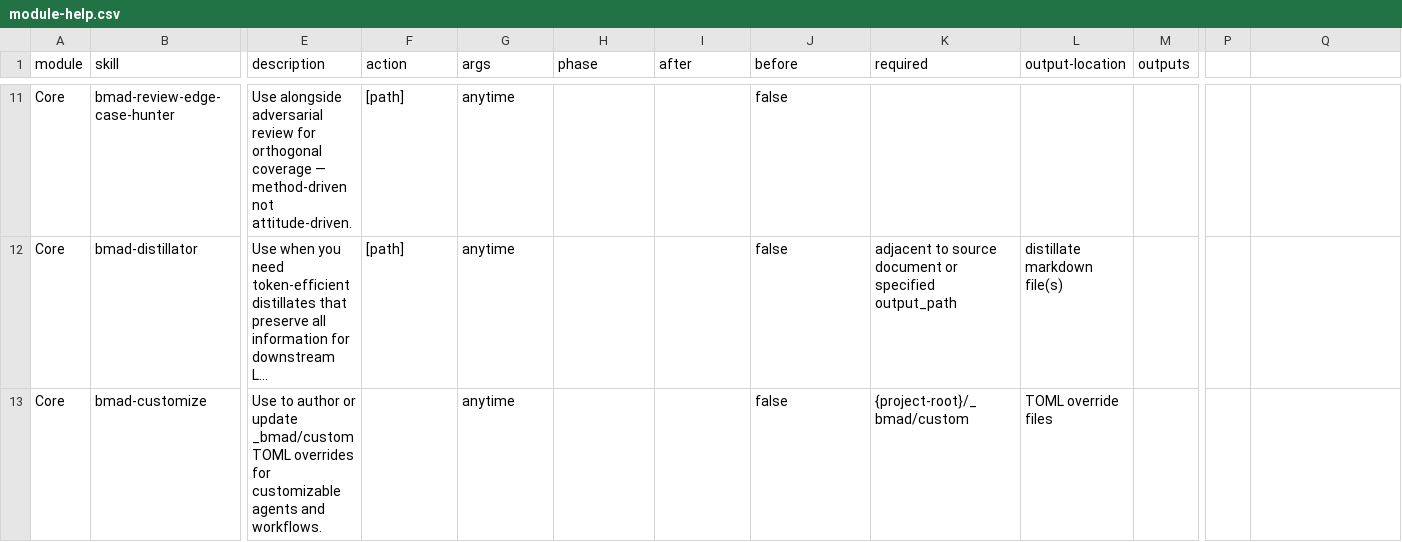
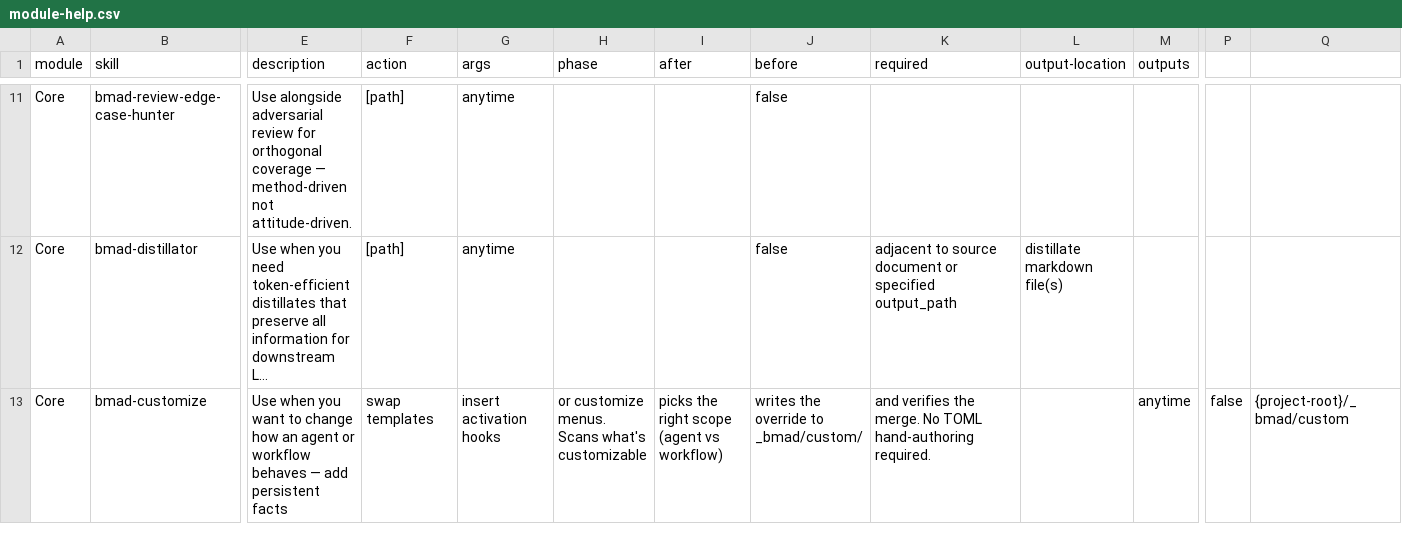
Before and after one commit to bmad-code-org/BMAD-METHOD, a CSV file: src/core-skills/module-help.csv, drawn as a sheet; only a part is shown, gaps mark what is left out; long unchanged cells end in …; the diff covers the shown part only; the diff names each change by its address in the sheet, - before the commit and + after, or states it on an @@ line.

Commit message:
refactor(bmad-customize): tighten description and expand module-help entry
- SKILL.md description: drop the catch-all 'or asks how to change the
  behavior of a specific BMad skill' trigger clause that would fire in
  casual discussion; keep the four explicit phrase triggers.
- module-help.csv: rewrite the description so bmad-help has real
  routing material — names the concrete capabilities (persistent
  facts, template swaps, activation hooks, menus), the scope routing,
  and the value prop (no TOML hand-authoring). Matches the 'Use
  when...' pattern other Core entries use.

```diff
--- a/src/core-skills/module-help.csv
+++ b/src/core-skills/module-help.csv
-E13 (description): Use to author or update _bmad/custom TOML overrides for customizable agents and workflows.
+E13 (description): Use when you want to change how an agent or workflow behaves — add persistent facts
-F13 (action): (empty)
+F13 (action): swap templates
-G13 (args): anytime
+G13 (args): insert activation hooks
-H13 (phase): (empty)
+H13 (phase): or customize menus. Scans what's customizable
-I13 (after): (empty)
+I13 (after): picks the right scope (agent vs workflow)
-J13 (before): false
+J13 (before): writes the override to _bmad/custom/
-K13 (required): {project-root}/_bmad/custom
+K13 (required): and verifies the merge. No TOML hand-authoring required.
-L13 (output-location): TOML override files
+L13 (output-location): (empty)
-M13 (outputs): (empty)
+M13 (outputs): anytime
-P13: (empty)
+P13: false
-Q13: (empty)
+Q13: {project-root}/_bmad/custom
```
Also changed, not shown: 1 edited cell elsewhere in this file, 1 other file.
